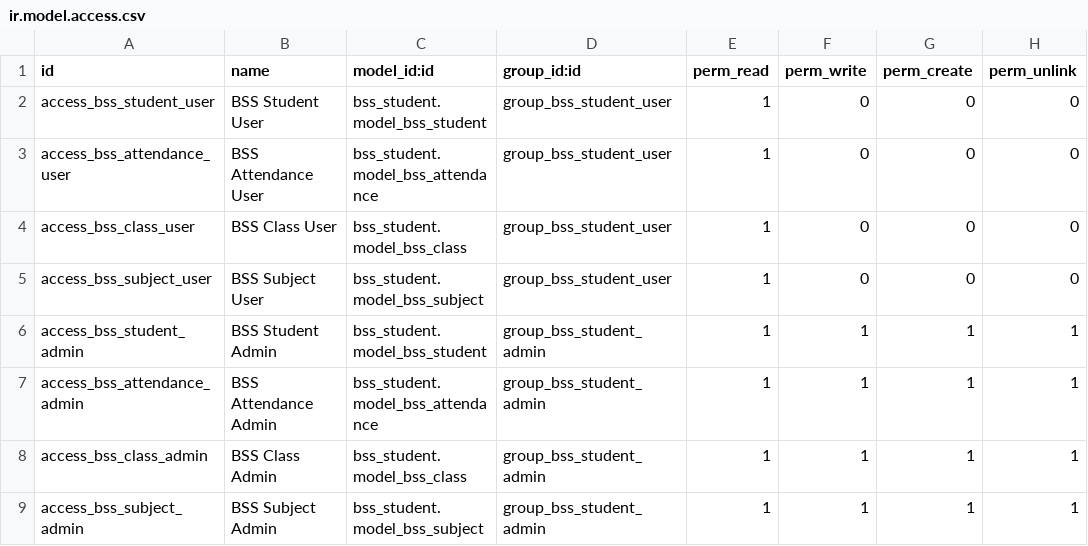
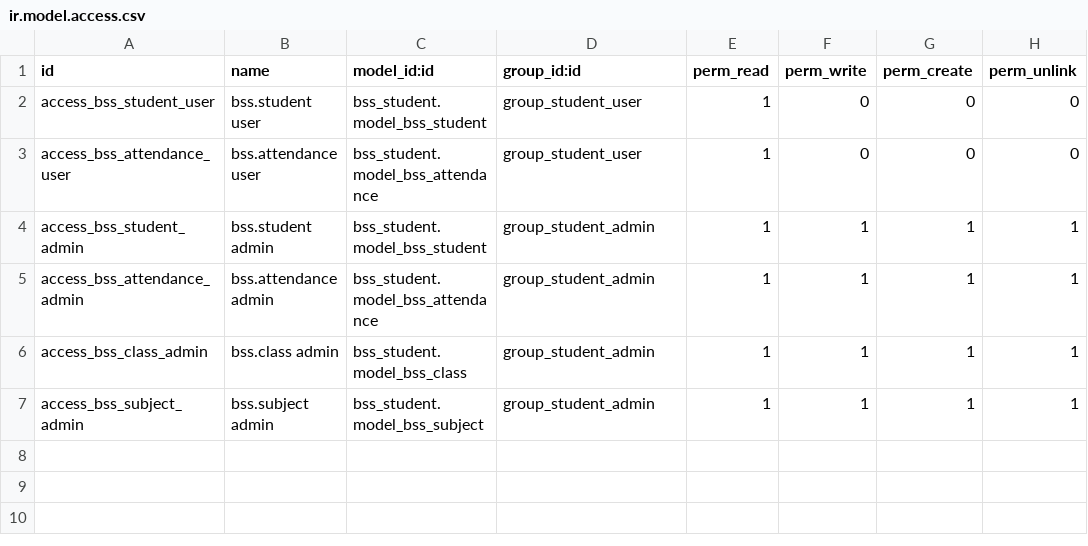
Before and after one commit to tunkrawaysoe/odootesting, a CSV file: bss_student_access_right/security/ir.model.access.csv, drawn as a sheet.

```diff
--- a/bss_student_access_right/security/ir.model.access.csv
+++ b/bss_student_access_right/security/ir.model.access.csv
@@ -1,9 +1,7 @@
 id,name,model_id:id,group_id:id,perm_read,perm_write,perm_create,perm_unlink
-access_bss_student_user,BSS Student User,bss_student.model_bss_student,group_bss_student_user,1,0,0,0
-access_bss_attendance_user,BSS Attendance User,bss_student.model_bss_attendance,group_bss_student_user,1,0,0,0
-access_bss_class_user,BSS Class User,bss_student.model_bss_class,group_bss_student_user,1,0,0,0
-access_bss_subject_user,BSS Subject User,bss_student.model_bss_subject,group_bss_student_user,1,0,0,0
-access_bss_student_admin,BSS Student Admin,bss_student.model_bss_student,group_bss_student_admin,1,1,1,1
-access_bss_attendance_admin,BSS Attendance Admin,bss_student.model_bss_attendance,group_bss_student_admin,1,1,1,1
-access_bss_class_admin,BSS Class Admin,bss_student.model_bss_class,group_bss_student_admin,1,1,1,1
-access_bss_subject_admin,BSS Subject Admin,bss_student.model_bss_subject,group_bss_student_admin,1,1,1,1
+access_bss_student_user,bss.student user,bss_student.model_bss_student,group_student_user,1,0,0,0
+access_bss_attendance_user,bss.attendance user,bss_student.model_bss_attendance,group_student_user,1,0,0,0
+access_bss_student_admin,bss.student admin,bss_student.model_bss_student,group_student_admin,1,1,1,1
+access_bss_attendance_admin,bss.attendance admin,bss_student.model_bss_attendance,group_student_admin,1,1,1,1
+access_bss_class_admin,bss.class admin,bss_student.model_bss_class,group_student_admin,1,1,1,1
+access_bss_subject_admin,bss.subject admin,bss_student.model_bss_subject,group_student_admin,1,1,1,1
```
Also changed, not shown: 15 other files.
